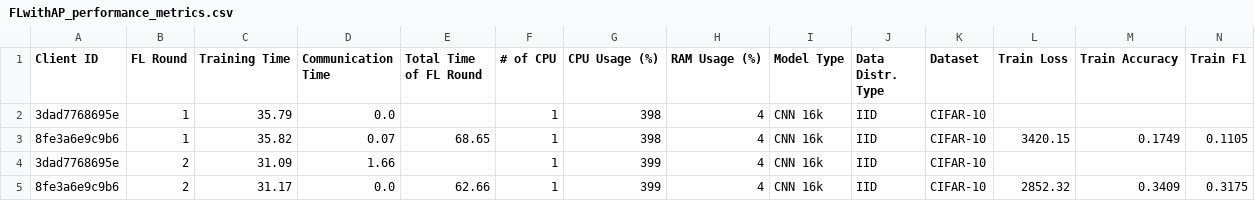
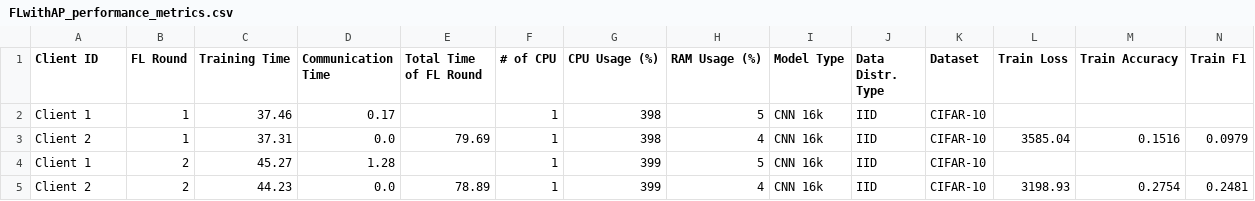
Before and after one commit to IvanComp/AP4Fed, a CSV file: Docker/performance/FLwithAP_performance_metrics.csv, drawn as a sheet; only a part is shown; removed rows and columns are numbered as before the commit, all else as after; rows hold the shown columns only; the diff names each change by its address in the sheet, - before the commit and + after, or states it on an @@ line.

```diff
--- a/Docker/performance/FLwithAP_performance_metrics.csv
+++ b/Docker/performance/FLwithAP_performance_metrics.csv
-A2 (Client ID): 3dad7768695e
+A2 (Client ID): Client 1
-C2 (Training Time): 35.79
+C2 (Training Time): 37.46
-D2 (Communication Time): 0.0
+D2 (Communication Time): 0.17
-H2 (RAM Usage (%)): 4
+H2 (RAM Usage (%)): 5
-row 3: 8fe3a6e9c9b6 | 1 | 35.82 | 0.07 | 68.65 | 1 | 398 | 4 | CNN 16k | IID | CIFAR-10 | 3420.15 | 0.1749 | 0.1105
+row 3: Client 2 | 1 | 37.31 | 0.0 | 79.69 | 1 | 398 | 4 | CNN 16k | IID | CIFAR-10 | 3585.04 | 0.1516 | 0.0979
-A4 (Client ID): 3dad7768695e
+A4 (Client ID): Client 1
-C4 (Training Time): 31.09
+C4 (Training Time): 45.27
-D4 (Communication Time): 1.66
+D4 (Communication Time): 1.28
-H4 (RAM Usage (%)): 4
+H4 (RAM Usage (%)): 5
-row 5: 8fe3a6e9c9b6 | 2 | 31.17 | 0.0 | 62.66 | 1 | 399 | 4 | CNN 16k | IID | CIFAR-10 | 2852.32 | 0.3409 | 0.3175
+row 5: Client 2 | 2 | 44.23 | 0.0 | 78.89 | 1 | 399 | 4 | CNN 16k | IID | CIFAR-10 | 3198.93 | 0.2754 | 0.2481
```
Also changed, not shown: Docker/performance/FLwithAP_performance_metrics_round1.csv, 4 other files.
